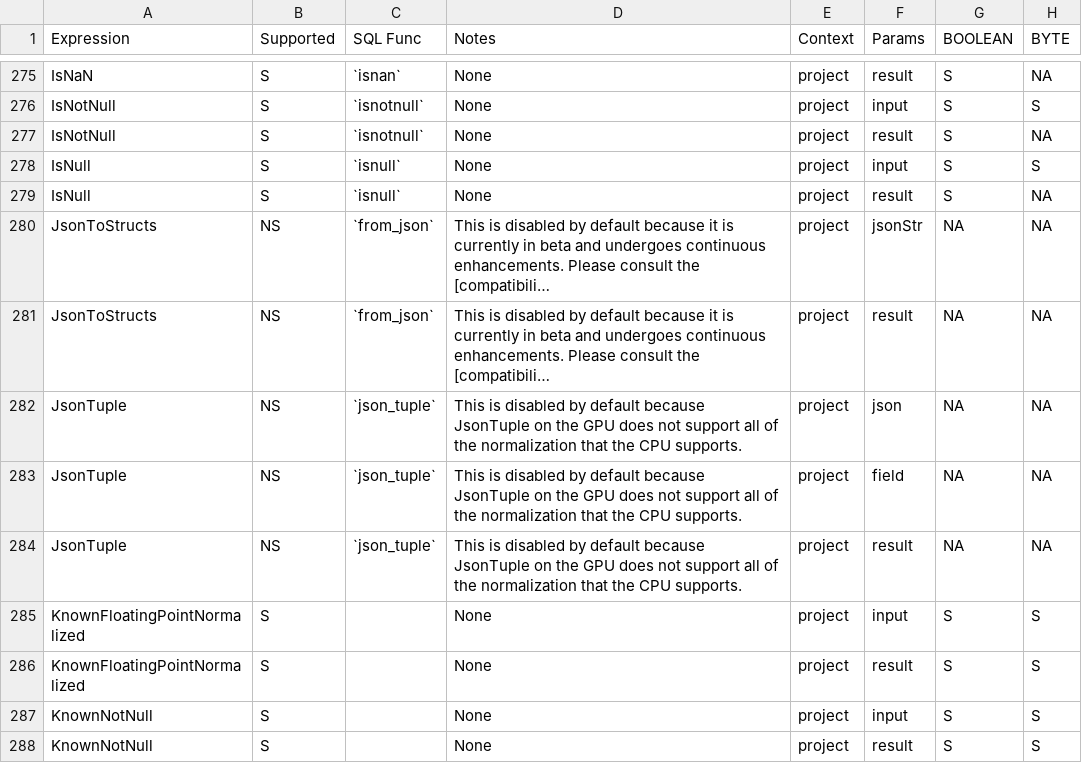
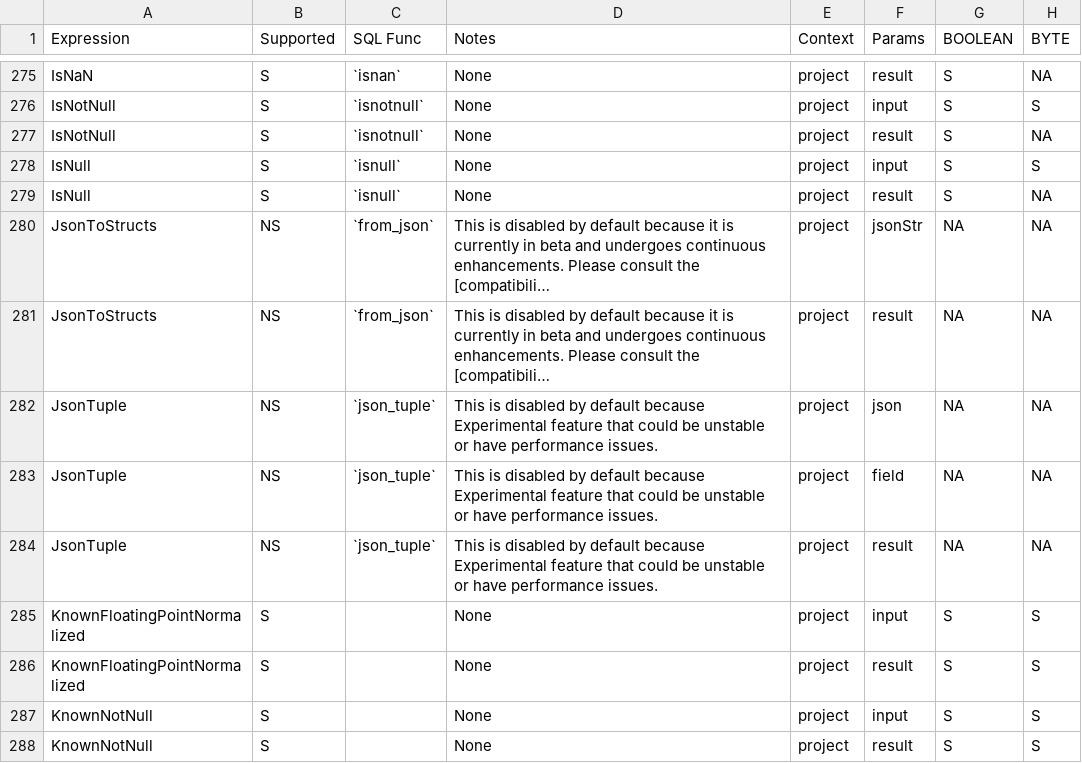
Before and after one commit to NVIDIA/spark-rapids, a CSV file: tools/generated_files/311/supportedExprs.csv, drawn as a sheet; only a part is shown, gaps mark what is left out; long unchanged cells end in …; the diff names each change by its address in the sheet, - before the commit and + after, or states it on an @@ line.

Commit message:
Use new getJsonObject kernel for json_tuple (#10635)
Signed-off-by: Haoyang Li <haoyangl@nvidia.com>

```diff
--- a/tools/generated_files/311/supportedExprs.csv
+++ b/tools/generated_files/311/supportedExprs.csv
-D282:D284 (Notes): …default because JsonTuple on the GPU does not support all of the normalization that the CPU supports.
+D282:D284 (Notes): …default because Experimental feature that could be unstable or have performance issues.
```
Also changed, not shown: tools/generated_files/312/supportedExprs.csv, tools/generated_files/313/supportedExprs.csv, 25 other files.
